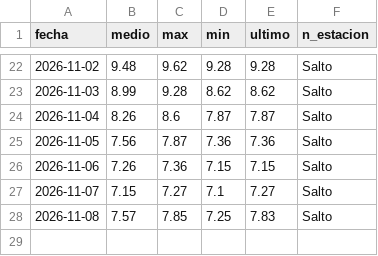
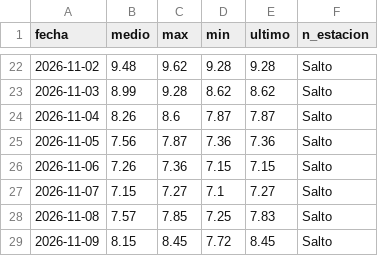
Before and after one commit to PatricioFerreira/Predictor-Noesis, a CSV file: data/historial/rio-medido.csv, drawn as a sheet; only a part is shown, gaps mark what is left out; the diff names each change by its address in the sheet, - before the commit and + after, or states it on an @@ line.

```diff
--- a/data/historial/rio-medido.csv
+++ b/data/historial/rio-medido.csv
+row 29: 2026-11-09 | 8.15 | 8.45 | 7.72 | 8.45 | Salto
```
Also changed, not shown: data/historial/medido-2026-11.csv, data/historial/registro-2026-11.csv, 12 other files.
